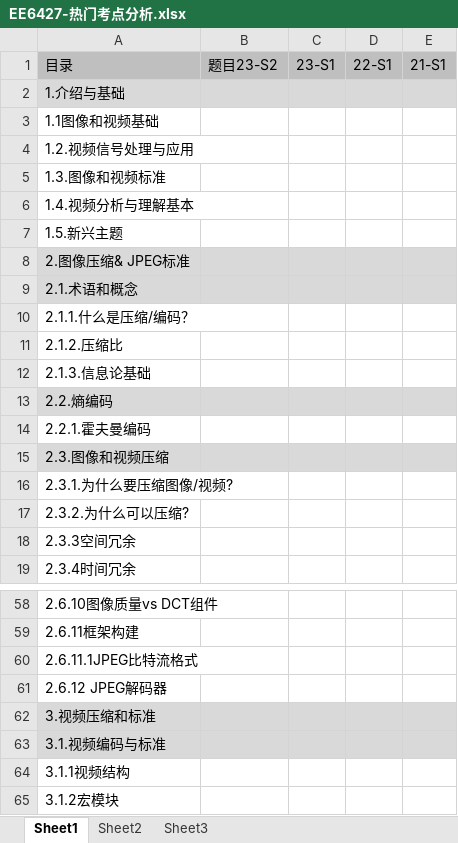
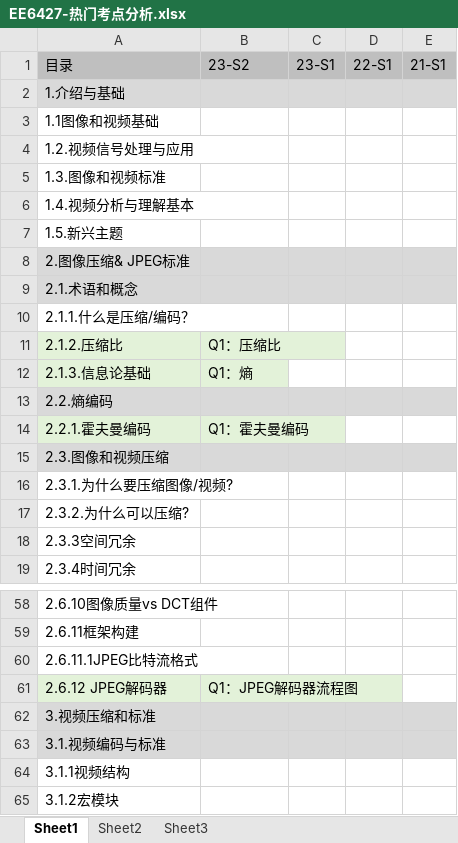
Before and after one commit to freshman2233/EE6427-Video-Signal-Processing, an Excel workbook: 3.Understand/EE6427-热门考点分析.xlsx, sheet Sheet1, drawn as a sheet; only a part is shown, gaps mark what is left out; values as stored, in another font and other column widths than the file's, no borders; the diff names each change by its address in the sheet, - before the commit and + after, or states it on an @@ line.

```diff
--- a/3.Understand/EE6427-热门考点分析.xlsx (sheet Sheet1)
+++ b/3.Understand/EE6427-热门考点分析.xlsx (sheet Sheet1)
-B1: 题目23-S2
+B1: 23-S2
-A11:B12 fill: none
+A11:B12 fill: #E3F2D9
-B11: (empty)
+B11: Q1：压缩比
-B12: (empty)
+B12: Q1：熵
-A14:B14 fill: none
+A14:B14 fill: #E3F2D9
-B14: (empty)
+B14: Q1：霍夫曼编码
-A61:B61 fill: none
+A61:B61 fill: #E3F2D9
-B61: (empty)
+B61: Q1：JPEG解码器流程图
```
Also changed, not shown: 3 other files.
